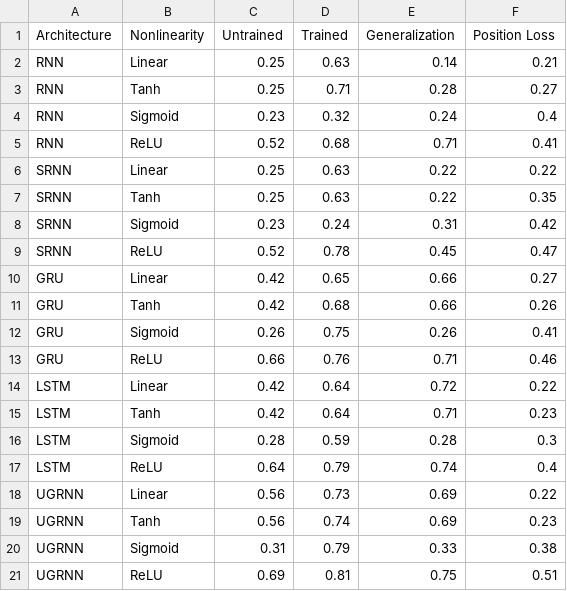
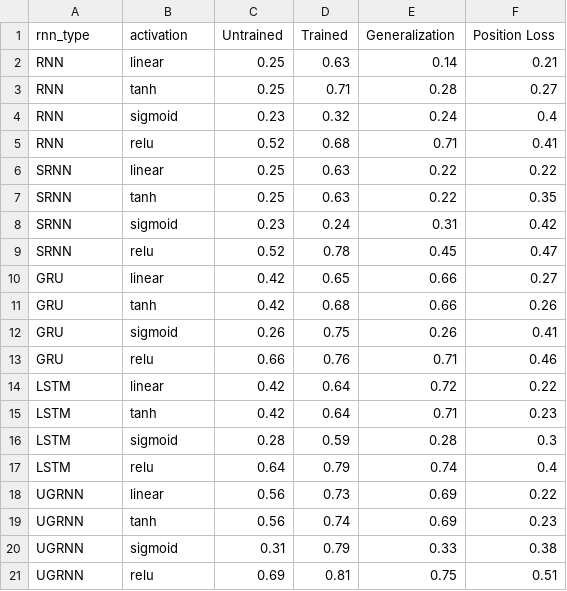
Before and after one commit to FieteLab/NeurIPS-2022-No-Free-Lunch, a CSV file: notebooks_v2/20_nayebi2021_neural_predictivity/data/nayebi2021_neural_predictivity.csv, drawn as a sheet.

Commit message:
Added Nayebi 2021 neural predictivity

```diff
--- a/notebooks_v2/20_nayebi2021_neural_predictivity/data/nayebi2021_neural_predictivity.csv
+++ b/notebooks_v2/20_nayebi2021_neural_predictivity/data/nayebi2021_neural_predictivity.csv
@@ -1,21 +1,21 @@
-Architecture,Nonlinearity,Untrained,Trained,Generalization,Position Loss
-RNN,Linear,0.25,0.63,0.14,0.21
-RNN,Tanh,0.25,0.71,0.28,0.27
-RNN,Sigmoid,0.23,0.32,0.24,0.4
-RNN,ReLU,0.52,0.68,0.71,0.41
-SRNN,Linear,0.25,0.63,0.22,0.22
-SRNN,Tanh,0.25,0.63,0.22,0.35
-SRNN,Sigmoid,0.23,0.24,0.31,0.42
-SRNN,ReLU,0.52,0.78,0.45,0.47
-GRU,Linear,0.42,0.65,0.66,0.27
-GRU,Tanh,0.42,0.68,0.66,0.26
-GRU,Sigmoid,0.26,0.75,0.26,0.41
-GRU,ReLU,0.66,0.76,0.71,0.46
-LSTM,Linear,0.42,0.64,0.72,0.22
-LSTM,Tanh,0.42,0.64,0.71,0.23
-LSTM,Sigmoid,0.28,0.59,0.28,0.3
-LSTM,ReLU,0.64,0.79,0.74,0.4
-UGRNN,Linear,0.56,0.73,0.69,0.22
-UGRNN,Tanh,0.56,0.74,0.69,0.23
-UGRNN,Sigmoid,0.31,0.79,0.33,0.38
-UGRNN,ReLU,0.69,0.81,0.75,0.51
+rnn_type,activation,Untrained,Trained,Generalization,Position Loss
+RNN,linear,0.25,0.63,0.14,0.21
+RNN,tanh,0.25,0.71,0.28,0.27
+RNN,sigmoid,0.23,0.32,0.24,0.4
+RNN,relu,0.52,0.68,0.71,0.41
+SRNN,linear,0.25,0.63,0.22,0.22
+SRNN,tanh,0.25,0.63,0.22,0.35
+SRNN,sigmoid,0.23,0.24,0.31,0.42
+SRNN,relu,0.52,0.78,0.45,0.47
+GRU,linear,0.42,0.65,0.66,0.27
+GRU,tanh,0.42,0.68,0.66,0.26
+GRU,sigmoid,0.26,0.75,0.26,0.41
+GRU,relu,0.66,0.76,0.71,0.46
+LSTM,linear,0.42,0.64,0.72,0.22
+LSTM,tanh,0.42,0.64,0.71,0.23
+LSTM,sigmoid,0.28,0.59,0.28,0.3
+LSTM,relu,0.64,0.79,0.74,0.4
+UGRNN,linear,0.56,0.73,0.69,0.22
+UGRNN,tanh,0.56,0.74,0.69,0.23
+UGRNN,sigmoid,0.31,0.79,0.33,0.38
+UGRNN,relu,0.69,0.81,0.75,0.51
```
Also changed, not shown: 3 other files.
